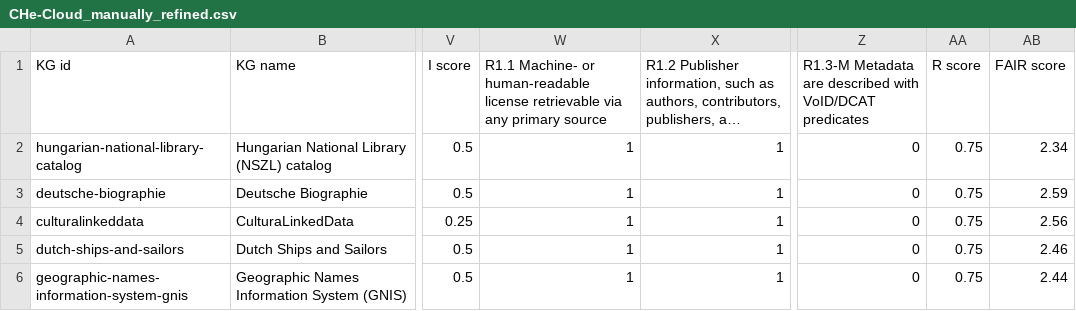
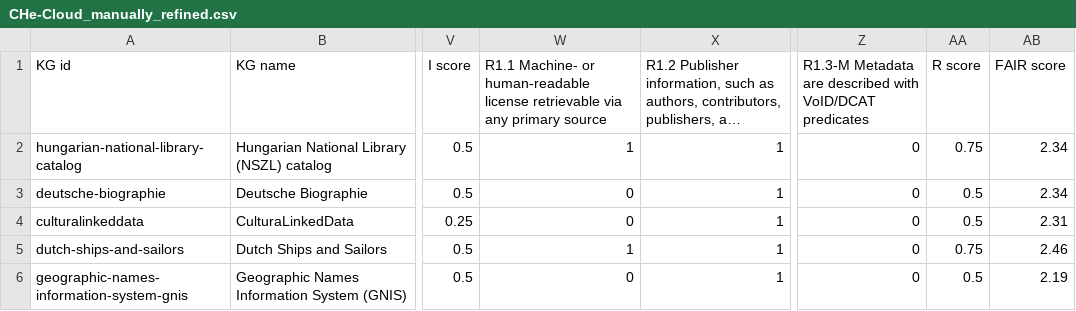
Before and after one commit to sanalatif0806/HealthCloud, a CSV file: CHe_cloud_generator/data/fairness_evaluation/CHe-Cloud_manually_refined.csv, drawn as a sheet; only a part is shown, gaps mark what is left out; long unchanged cells end in …; the diff covers the shown part only; the diff names each change by its address in the sheet, - before the commit and + after, or states it on an @@ line.

Commit message:
updated fairness_evaluation

```diff
--- a/CHe_cloud_generator/data/fairness_evaluation/CHe-Cloud_manually_refined.csv
+++ b/CHe_cloud_generator/data/fairness_evaluation/CHe-Cloud_manually_refined.csv
-W3:W4: 1
+W3:W4: 0
-AA3:AA4 (R score): 0.75
+AA3:AA4 (R score): 0.5
-AB3 (FAIR score): 2.59
+AB3 (FAIR score): 2.34
-AB4 (FAIR score): 2.56
+AB4 (FAIR score): 2.31
-W6: 1
+W6: 0
-AA6 (R score): 0.75
+AA6 (R score): 0.5
-AB6 (FAIR score): 2.44
+AB6 (FAIR score): 2.19
```
Also changed, not shown: 1 added row and 14 edited cells elsewhere in this file, CHe_cloud_generator/data/fairness_evaluation/CHe-Cloud_manually_picked.csv, CHe_cloud_generator/data/fairness_evaluation/CHe-Cloud_no_refined.csv, 2 other files.
